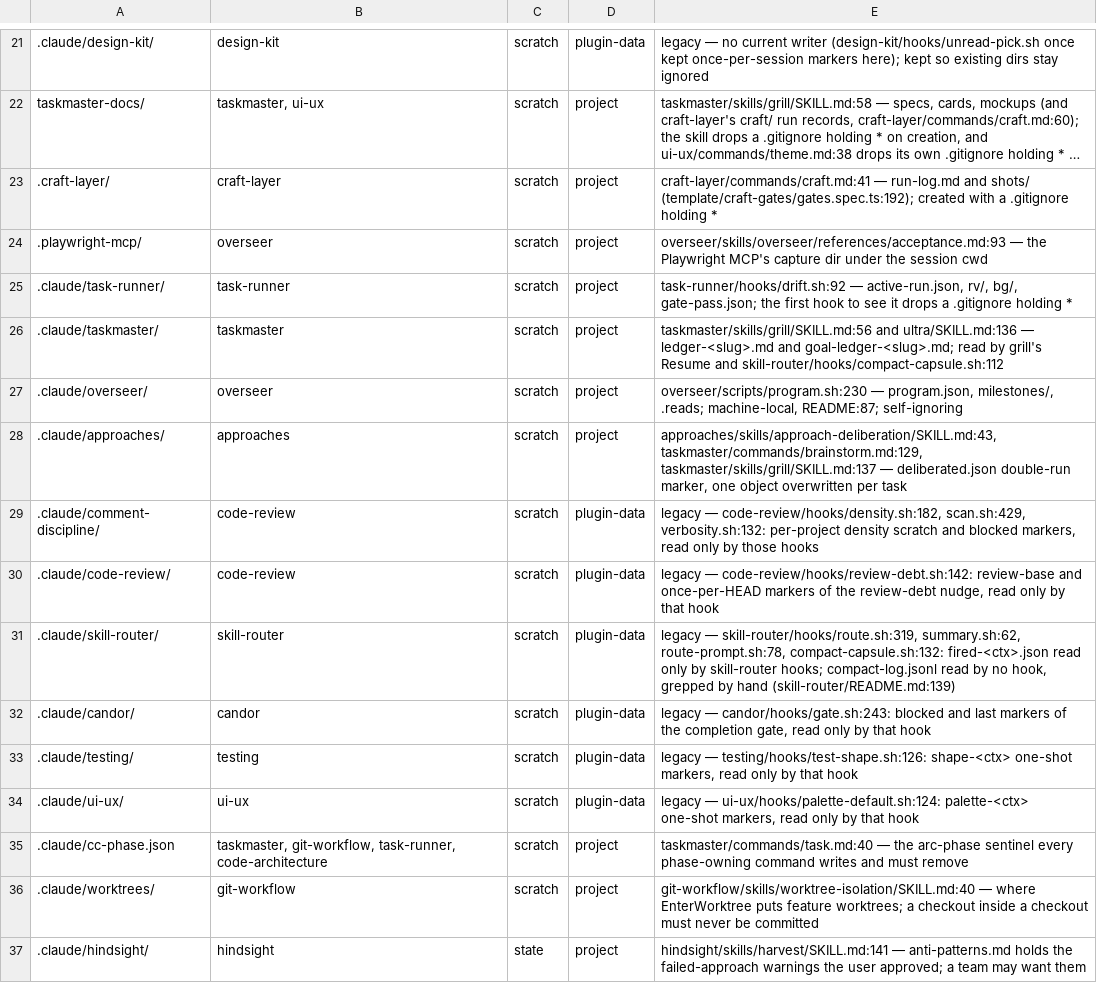
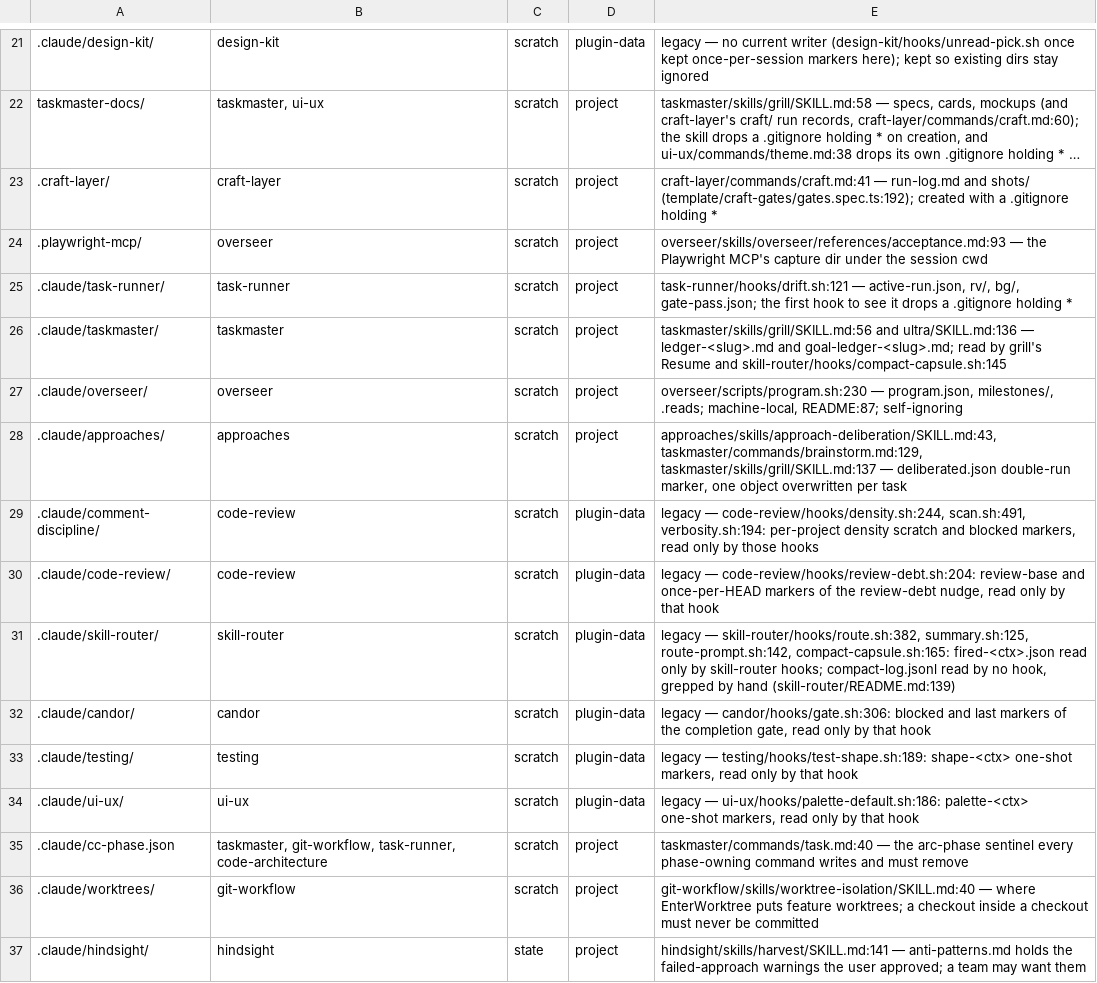
Before and after one commit to galaykos/cc-marketplace, a TSV file: plugins/git-workflow/skills/branch-completion/references/marketplace-scratch.tsv, drawn as a sheet; only a part is shown, gaps mark what is left out; long unchanged cells end in …; the diff covers the shown part only; the diff names each change by its address in the sheet, - before the commit and + after, or states it on an @@ line.

Commit message:
tier 4 review fixes: true line citations, no false mute claim
- git-workflow's scratch inventory: every file:line citation re-pointed to the
  line that writes or reads the state today (the option-resolver and
  plugin-state blocks pasted into those hooks had shifted them).
- ask-ledger, candor, command-guard, database, devops CHANGELOG entries no
  longer promise that CC_REMIND / CC_BOOST mute them — their hooks read neither.
- command-guard config-guard passes the manifest's default (deny) to cc_option;
  behaviour is unchanged.

```diff
--- a/plugins/git-workflow/skills/branch-completion/references/marketplace-scratch.tsv
+++ b/plugins/git-workflow/skills/branch-completion/references/marketplace-scratch.tsv
-E25: task-runner/hooks/drift.sh:92 — active-run.json,…
+E25: task-runner/hooks/drift.sh:121 — active-run.json,…
-E26: …Resume and skill-router/hooks/compact-capsule.sh:112
+E26: …Resume and skill-router/hooks/compact-capsule.sh:145
-E29: legacy — code-review/hooks/density.sh:182, scan.sh:429, verbosity.sh:132: per-project density…
+E29: legacy — code-review/hooks/density.sh:244, scan.sh:491, verbosity.sh:194: per-project density…
-E30: legacy — code-review/hooks/review-debt.sh:142: review-base and…
+E30: legacy — code-review/hooks/review-debt.sh:204: review-base and…
-E31: legacy — skill-router/hooks/route.sh:319, summary.sh:62, route-prompt.sh:78, compact-capsule.sh:132: fired-<ctx>.json read…
+E31: legacy — skill-router/hooks/route.sh:382, summary.sh:125, route-prompt.sh:142, compact-capsule.sh:165: fired-<ctx>.json read…
-E32: legacy — candor/hooks/gate.sh:243: blocked and…
+E32: legacy — candor/hooks/gate.sh:306: blocked and…
-E33: legacy — testing/hooks/test-shape.sh:126: shape-<ctx> one-shot…
+E33: legacy — testing/hooks/test-shape.sh:189: shape-<ctx> one-shot…
-E34: legacy — ui-ux/hooks/palette-default.sh:124: palette-<ctx> one-shot…
+E34: legacy — ui-ux/hooks/palette-default.sh:186: palette-<ctx> one-shot…
```
Also changed, not shown: 6 edited cells elsewhere in this file, 6 other files.
